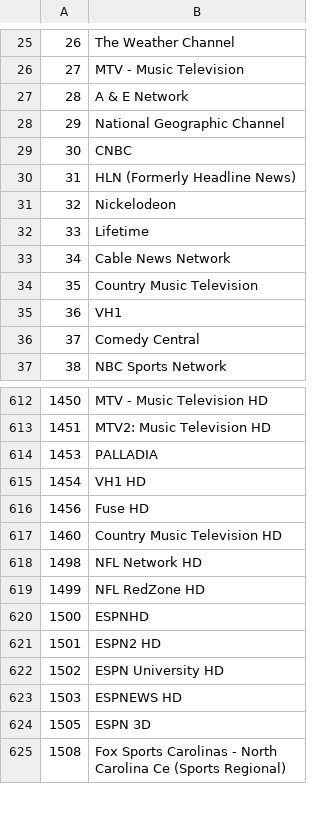
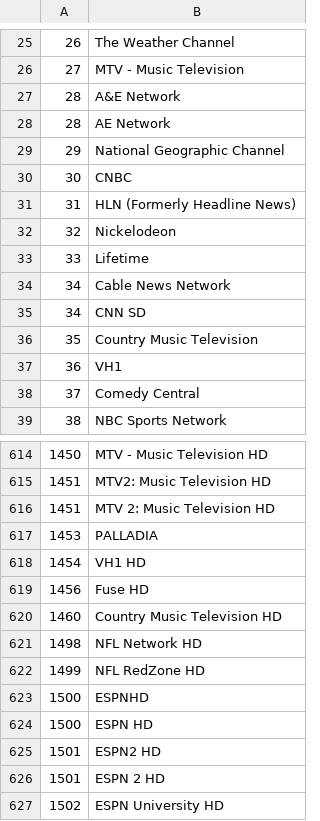
Before and after one commit to pusherman/whatchan, a CSV file: cli/wilmington-channels.csv, drawn as a sheet; only a part is shown, gaps mark what is left out; the shorter side is filled out with more unchanged rows.

```diff
--- a/cli/wilmington-channels.csv
+++ b/cli/wilmington-channels.csv
@@ -26,3 +26,4 @@
 27,MTV - Music Television
-28,A & E Network
+28,A&E Network
+28,AE Network
 29,National Geographic Channel
@@ -33,2 +34,3 @@
 34,Cable News Network
+34,CNN SD
 35,Country Music Television
@@ -613,2 +615,3 @@
 1451,MTV2: Music Television HD
+1451,MTV 2: Music Television HD
 1453,PALLADIA
@@ -620,3 +623,5 @@
 1500,ESPNHD
+1500,ESPN HD
 1501,ESPN2 HD
+1501,ESPN 2 HD
 1502,ESPN University HD
```
Also changed, not shown: 1 other file.
